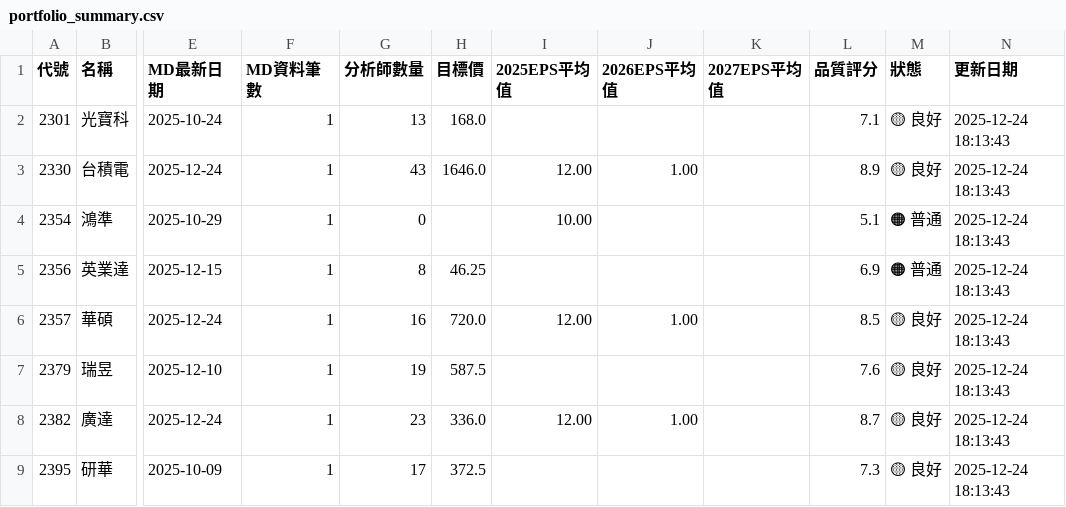
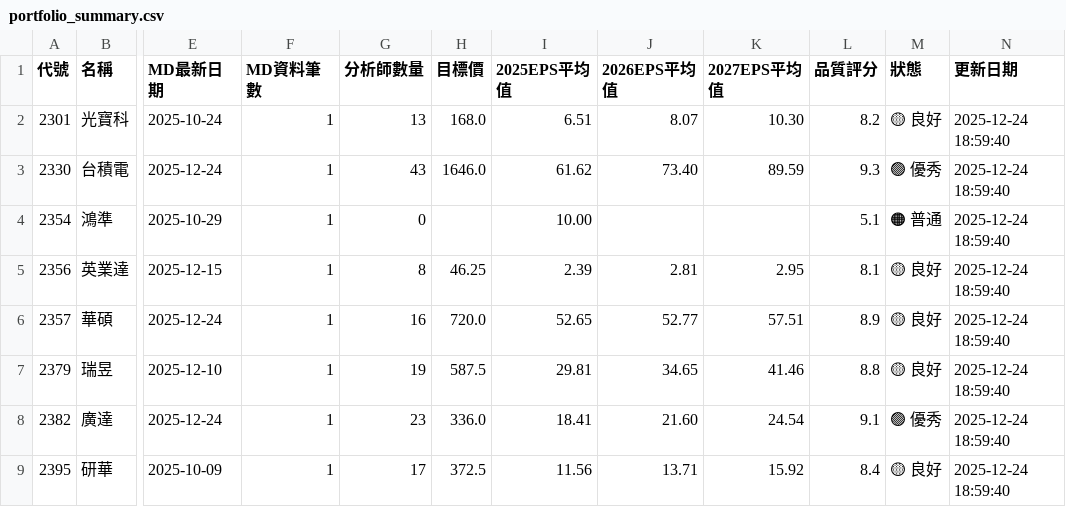
Before and after one commit to wenchiehlee/GoogleSearch, a CSV file: data/processed/portfolio_summary.csv, drawn as a sheet; only a part is shown, gaps mark what is left out; the diff covers the shown part only; the diff names each change by its address in the sheet, - before the commit and + after, or states it on an @@ line.

```diff
--- a/data/processed/portfolio_summary.csv
+++ b/data/processed/portfolio_summary.csv
-I2 (2025EPS平均值): (empty)
+I2 (2025EPS平均值): 6.51
-J2 (2026EPS平均值): (empty)
+J2 (2026EPS平均值): 8.07
-K2 (2027EPS平均值): (empty)
+K2 (2027EPS平均值): 10.30
-L2 (品質評分): 7.1
+L2 (品質評分): 8.2
-N2:N9 (更新日期): 2025-12-24 18:13:43
+N2:N9 (更新日期): 2025-12-24 18:59:40
-I3 (2025EPS平均值): 12.00
+I3 (2025EPS平均值): 61.62
-J3 (2026EPS平均值): 1.00
+J3 (2026EPS平均值): 73.40
-K3 (2027EPS平均值): (empty)
+K3 (2027EPS平均值): 89.59
-L3 (品質評分): 8.9
+L3 (品質評分): 9.3
-M3 (狀態): 🟡 良好
+M3 (狀態): 🟢 優秀
-I5 (2025EPS平均值): (empty)
+I5 (2025EPS平均值): 2.39
-J5 (2026EPS平均值): (empty)
+J5 (2026EPS平均值): 2.81
-K5 (2027EPS平均值): (empty)
+K5 (2027EPS平均值): 2.95
-L5 (品質評分): 6.9
+L5 (品質評分): 8.1
-M5 (狀態): 🟠 普通
+M5 (狀態): 🟡 良好
-I6 (2025EPS平均值): 12.00
+I6 (2025EPS平均值): 52.65
-J6 (2026EPS平均值): 1.00
+J6 (2026EPS平均值): 52.77
-K6 (2027EPS平均值): (empty)
+K6 (2027EPS平均值): 57.51
-L6 (品質評分): 8.5
+L6 (品質評分): 8.9
-I7 (2025EPS平均值): (empty)
+I7 (2025EPS平均值): 29.81
-J7 (2026EPS平均值): (empty)
+J7 (2026EPS平均值): 34.65
-K7 (2027EPS平均值): (empty)
+K7 (2027EPS平均值): 41.46
-L7 (品質評分): 7.6
+L7 (品質評分): 8.8
-I8 (2025EPS平均值): 12.00
+I8 (2025EPS平均值): 18.41
-J8 (2026EPS平均值): 1.00
+J8 (2026EPS平均值): 21.60
-K8 (2027EPS平均值): (empty)
+K8 (2027EPS平均值): 24.54
-L8 (品質評分): 8.7
+L8 (品質評分): 9.1
-M8 (狀態): 🟡 良好
+M8 (狀態): 🟢 優秀
-I9 (2025EPS平均值): (empty)
+I9 (2025EPS平均值): 11.56
-J9 (2026EPS平均值): (empty)
+J9 (2026EPS平均值): 13.71
-K9 (2027EPS平均值): (empty)
+K9 (2027EPS平均值): 15.92
-L9 (品質評分): 7.3
+L9 (品質評分): 8.4
```
Also changed, not shown: 64 edited cells elsewhere in this file, data/processed/detailed_data.csv, data/reports/detailed_report_latest.csv, 2 other files.
